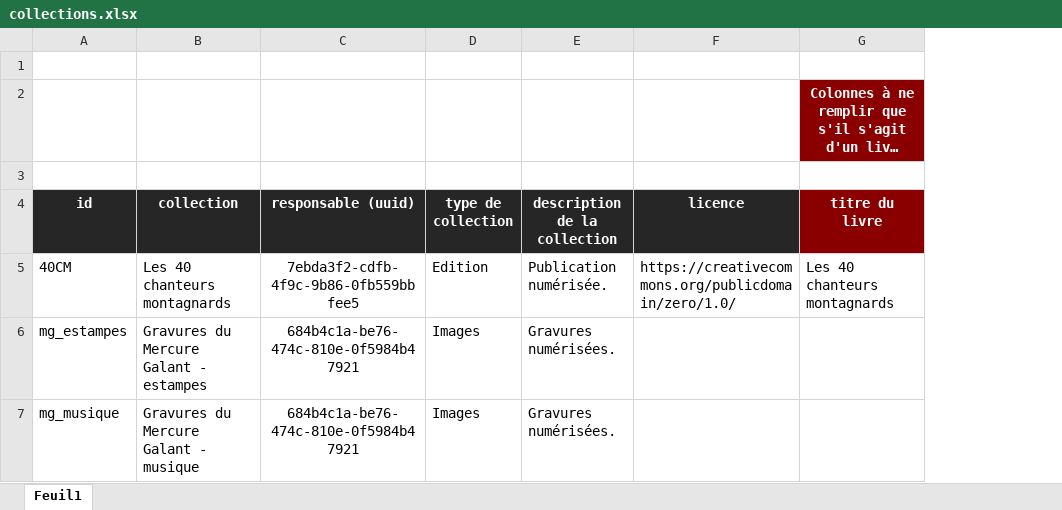
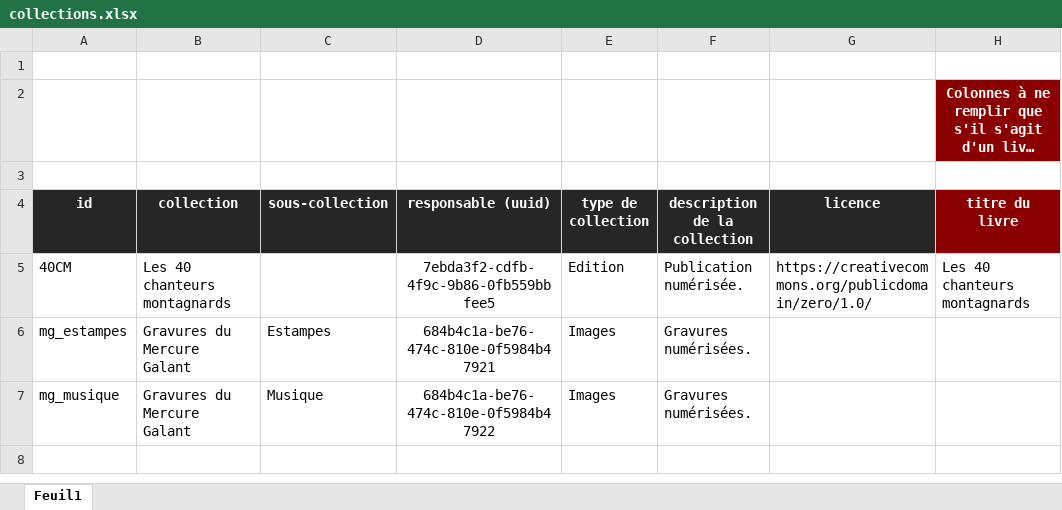
Before and after one commit to Amleth/SHERLOCK, an Excel workbook: sources/corpora_icono/collections.xlsx, sheet Feuil1, drawn as a sheet; only a part is shown; long unchanged cells end in …; values as stored, in another font and other column widths than the file's, no borders; addresses are those after the commit; the diff names each change by its address in the sheet, - before the commit and + after, or states it on an @@ line.

Commit message:
update icono/main.py

```diff
--- a/sources/corpora_icono/collections.xlsx (sheet Feuil1)
+++ b/sources/corpora_icono/collections.xlsx (sheet Feuil1)
+column C (sous-collection), rows 6-7: Estampes | Musique
-B6 (collection): Gravures du Mercure Galant - estampes
+B6 (collection): Gravures du Mercure Galant
-B7 (collection): Gravures du Mercure Galant - musique
+B7 (collection): Gravures du Mercure Galant
-D7 (responsable (uuid)): 684b4c1a-be76-474c-810e-0f5984b47921
+D7 (responsable (uuid)): 684b4c1a-be76-474c-810e-0f5984b47922
```
Also changed, not shown: 51 other files.
